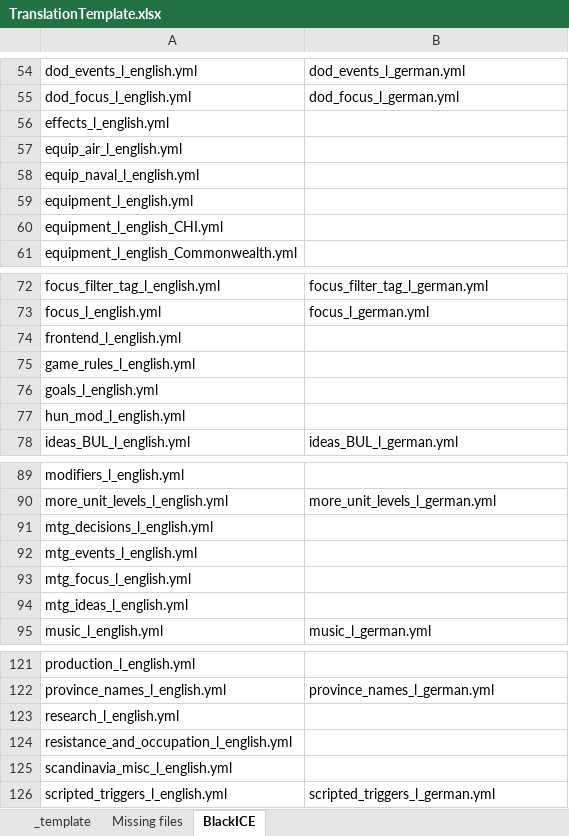
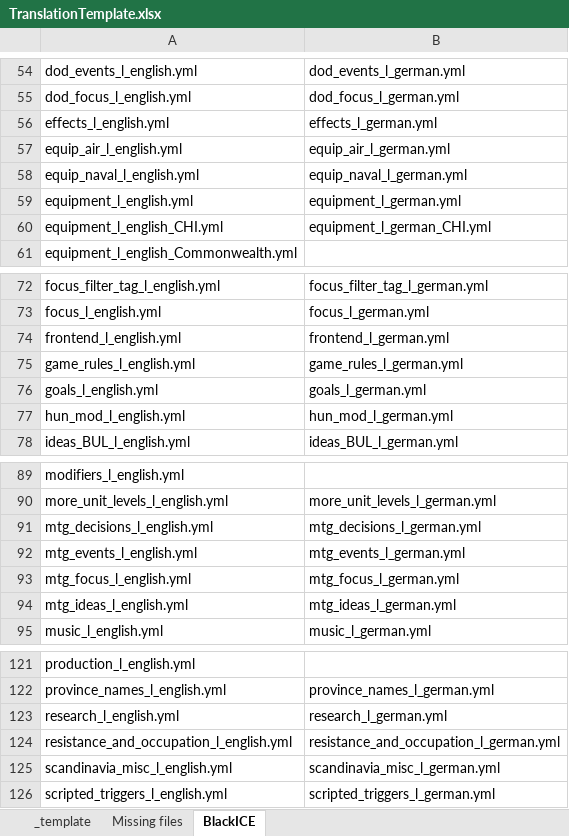
Before and after one commit to raubwuerger/Hearts-of-Iron-IV_BlackICE, an Excel workbook: TranslationTemplate.xlsx, sheet BlackICE, drawn as a sheet; only a part is shown, gaps mark what is left out; values as stored, in another font and other column widths than the file's, no borders; the diff covers the shown part only; the diff names each change by its address in the sheet, - before the commit and + after, or states it on an @@ line.

```diff
--- a/TranslationTemplate.xlsx (sheet BlackICE)
+++ b/TranslationTemplate.xlsx (sheet BlackICE)
-B56: (empty)
+B56: effects_l_german.yml
-B57: (empty)
+B57: equip_air_l_german.yml
-B58: (empty)
+B58: equip_naval_l_german.yml
-B59: (empty)
+B59: equipment_l_german.yml
-B60: (empty)
+B60: equipment_l_german_CHI.yml
-B74: (empty)
+B74: frontend_l_german.yml
-B75: (empty)
+B75: game_rules_l_german.yml
-B76: (empty)
+B76: goals_l_german.yml
-B77: (empty)
+B77: hun_mod_l_german.yml
-B91: (empty)
+B91: mtg_decisions_l_german.yml
-B92: (empty)
+B92: mtg_events_l_german.yml
-B93: (empty)
+B93: mtg_focus_l_german.yml
-B94: (empty)
+B94: mtg_ideas_l_german.yml
-B123: (empty)
+B123: research_l_german.yml
-B124: (empty)
+B124: resistance_and_occupation_l_german.yml
-B125: (empty)
+B125: scandinavia_misc_l_german.yml
```
Also changed, not shown: 2 edited cells elsewhere in this sheet, 1137372539/localisation/excel/equipment_l_german.xlsx, 1137372539/localisation/excel/frontend_l_german.xlsx, 36 other files.
